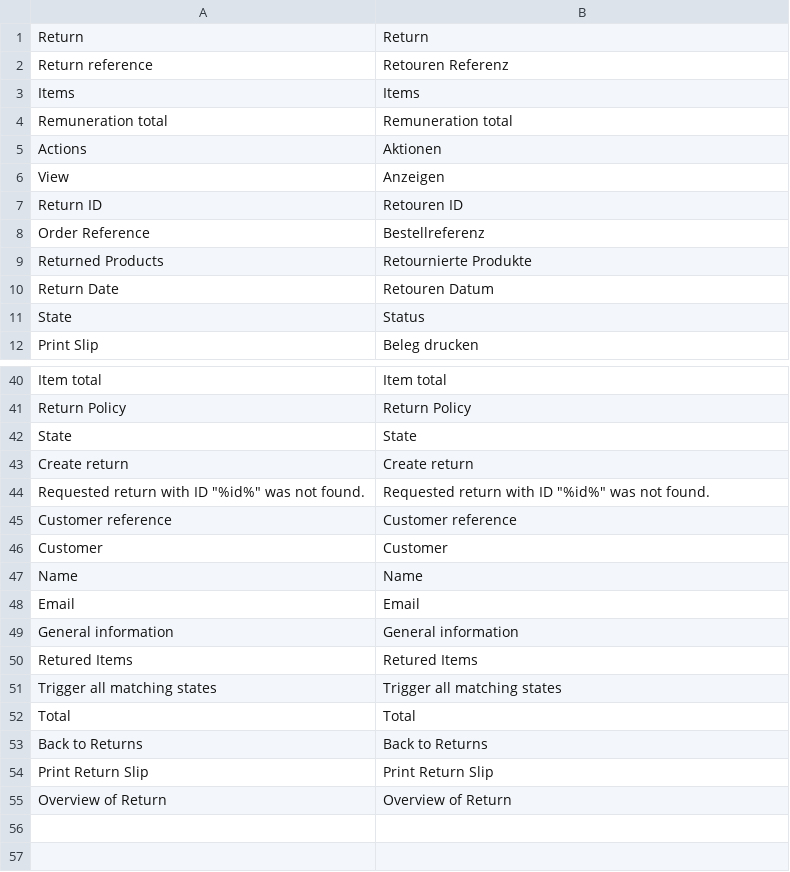
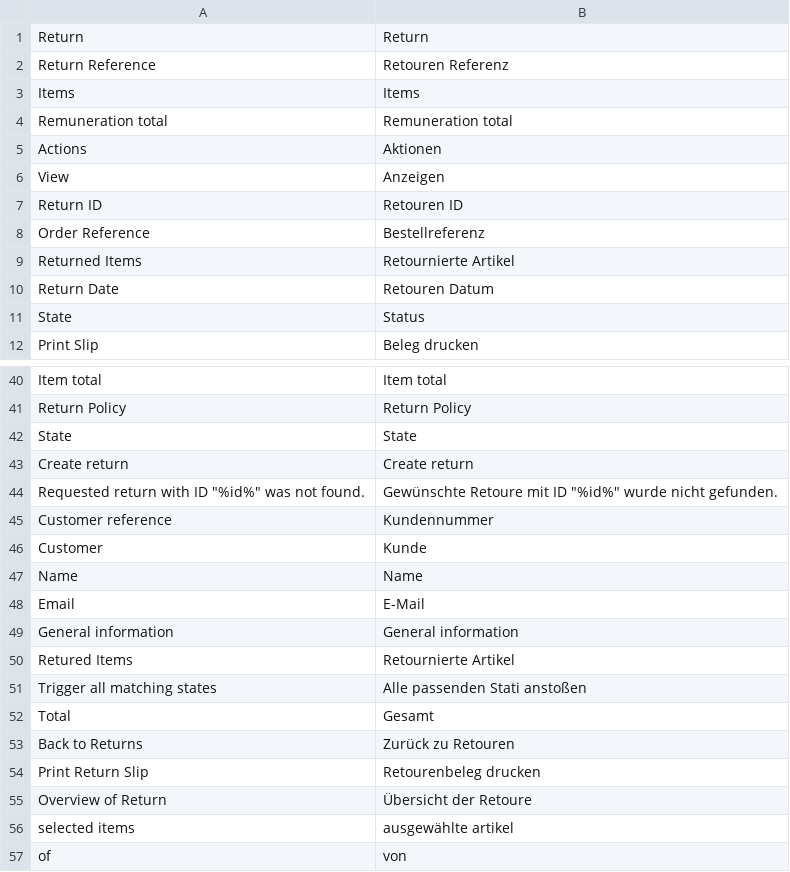
Before and after one commit to spryker/sales-return-gui, a CSV file: data/translation/Zed/de_DE.csv, drawn as a sheet; only a part is shown, gaps mark what is left out.

Commit message:
PS-13275 Updated translations

```diff
--- a/data/translation/Zed/de_DE.csv
+++ b/data/translation/Zed/de_DE.csv
@@ -1,3 +1,3 @@
 Return,Return
-"Return reference","Retouren Referenz"
+"Return Reference","Retouren Referenz"
 Items,Items
@@ -8,3 +8,3 @@ View,Anzeigen
 "Order Reference",Bestellreferenz
-"Returned Products","Retournierte Produkte"
+"Returned Items","Retournierte Artikel"
 "Return Date","Retouren Datum"
@@ -43,13 +43,15 @@ State,State
 "Create return","Create return"
-"Requested return with ID ""%id%"" was not found.","Requested return with ID ""%id%"" was not found."
-"Customer reference","Customer reference"
-Customer,Customer
+"Requested return with ID ""%id%"" was not found.","Gewünschte Retoure mit ID ""%id%"" wurde nicht gefunden."
+"Customer reference",Kundennummer
+Customer,Kunde
 Name,Name
-Email,Email
+Email,E-Mail
 "General information","General information"
-"Retured Items","Retured Items"
-"Trigger all matching states","Trigger all matching states"
-Total,Total
-"Back to Returns","Back to Returns"
-"Print Return Slip","Print Return Slip"
-"Overview of Return","Overview of Return"
+"Retured Items","Retournierte Artikel"
+"Trigger all matching states","Alle passenden Stati anstoßen"
+Total,Gesamt
+"Back to Returns","Zurück zu Retouren"
+"Print Return Slip","Retourenbeleg drucken"
+"Overview of Return","Übersicht der Retoure"
+"selected items","ausgewählte artikel"
+of,von
```
Also changed, not shown: data/translation/Zed/en_US.csv, 2 other files.
